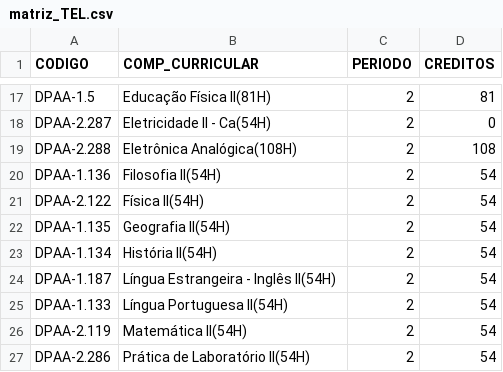
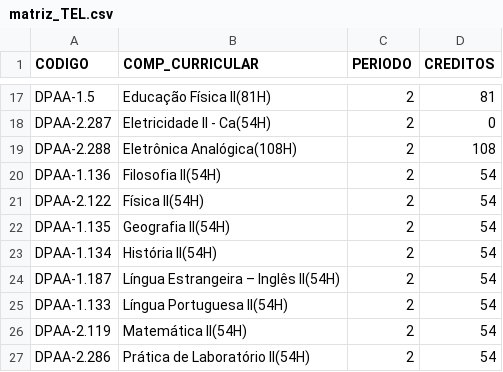
Before and after one commit to arqMedes/Data, a CSV file: matriz_TEL.csv, drawn as a sheet; only a part is shown, gaps mark what is left out; the diff names each change by its address in the sheet, - before the commit and + after, or states it on an @@ line.

Commit message:
Add files via upload

```diff
--- a/matriz_TEL.csv
+++ b/matriz_TEL.csv
-B24 (COMP_CURRICULAR): Língua Estrangeira - Inglês II(54H)
+B24 (COMP_CURRICULAR): Língua Estrangeira – Inglês II(54H)
```
